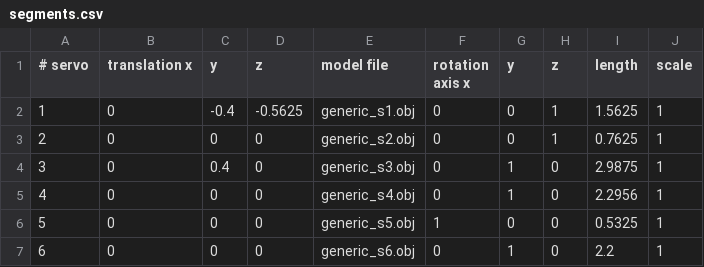
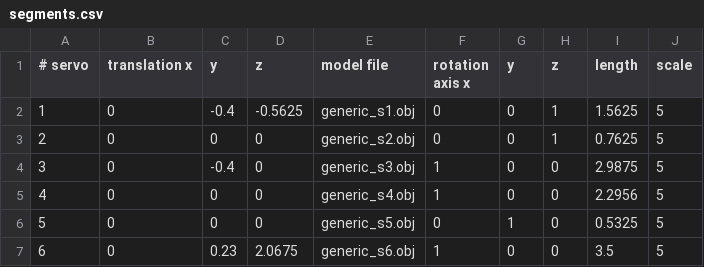
Before and after one commit to MrDoritos/neural-xarm, a CSV file: assets/generic/segments.csv, drawn as a sheet.

```diff
--- a/assets/generic/segments.csv
+++ b/assets/generic/segments.csv
@@ -1,7 +1,7 @@
 # servo, translation x, y, z, model file, rotation axis x, y, z, length, scale
-1,0,-0.4,-0.5625,generic_s1.obj,0,0,1,1.5625,1
-2,0,0,0,generic_s2.obj,0,0,1,0.7625,1
-3,0,0.4,0,generic_s3.obj,0,1,0,2.9875,1
-4,0,0,0,generic_s4.obj,0,1,0,2.2956,1
-5,0,0,0,generic_s5.obj,1,0,0,0.5325,1
-6,0,0,0,generic_s6.obj,0,1,0,2.2,1
+1,0,-0.4,-0.5625,generic_s1.obj,0,0,1,1.5625,5
+2,0,0,0,generic_s2.obj,0,0,1,0.7625,5
+3,0,-0.4,0,generic_s3.obj,1,0,0,2.9875,5
+4,0,0,0,generic_s4.obj,1,0,0,2.2956,5
+5,0,0,0,generic_s5.obj,0,1,0,0.5325,5
+6,0,0.23,2.0675,generic_s6.obj,1,0,0,3.5,5
```
Also changed, not shown: assets/xarm/segments.csv, 5 other files.
